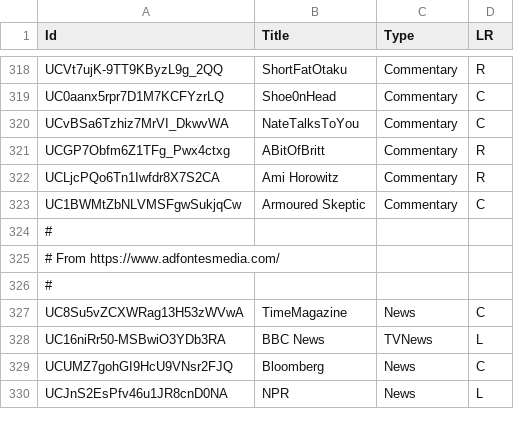
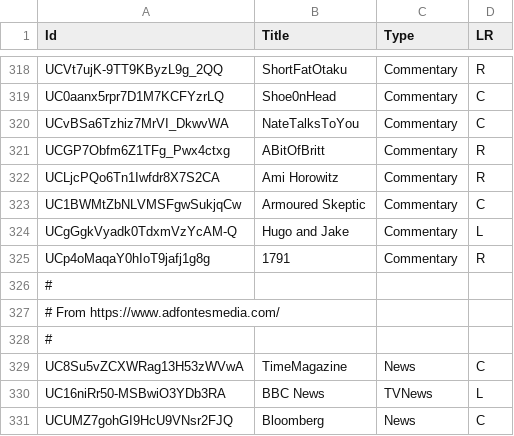
Before and after one commit to markledwich2/Recfluence, a CSV file: Data/SeedChannels.csv, drawn as a sheet; only a part is shown, gaps mark what is left out; the shorter side is filled out with more unchanged rows.

Commit message:
new channels

```diff
--- a/Data/SeedChannels.csv
+++ b/Data/SeedChannels.csv
@@ -323,2 +323,4 @@ UCLjcPQo6Tn1Iwfdr8X7S2CA,Ami Horowitz,Commentary,R
 UC1BWMtZbNLVMSFgwSukjqCw,Armoured Skeptic,Commentary,C
+UCgGgkVyadk0TdxmVzYcAM-Q,Hugo and Jake,Commentary,L
+UCp4oMaqaY0hIoT9jafj1g8g,1791,Commentary,R
 #
```
